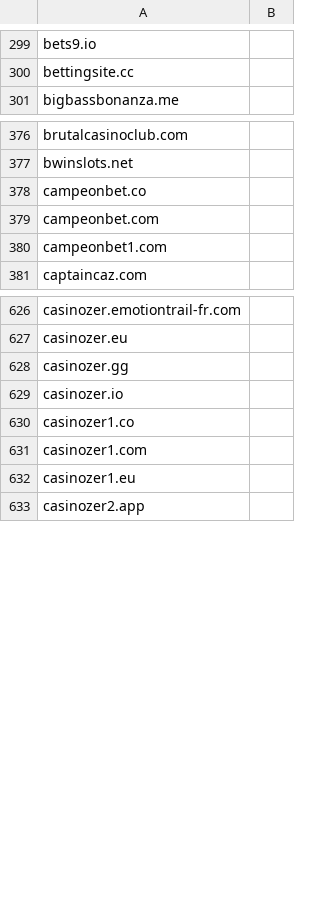
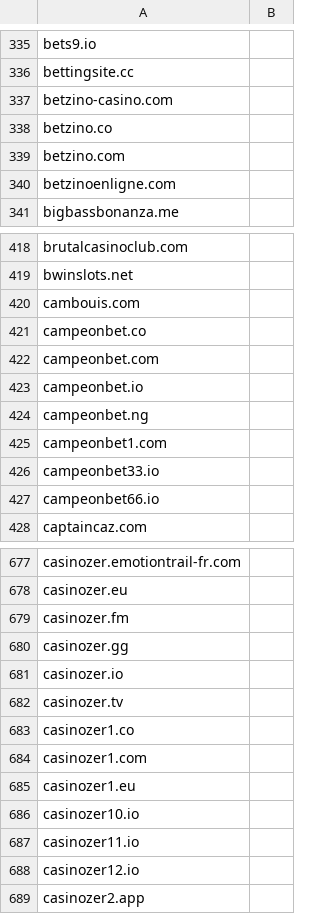
Before and after one commit to itsJustinCase/gamble-eagle, a CSV file: france_blacklist.csv, drawn as a sheet; only a part is shown, gaps mark what is left out; the diff covers the shown part only.

```diff
--- a/france_blacklist.csv
+++ b/france_blacklist.csv
@@ -300,2 +336,6 @@ bets9.io
 bettingsite.cc
+betzino-casino.com
+betzino.co
+betzino.com
+betzinoenligne.com
 bigbassbonanza.me
@@ -377,5 +419,10 @@ brutalcasinoclub.com
 bwinslots.net
+cambouis.com
 campeonbet.co
 campeonbet.com
+campeonbet.io
+campeonbet.ng
 campeonbet1.com
+campeonbet33.io
+campeonbet66.io
 captaincaz.com
@@ -627,4 +678,6 @@ casinozer.emotiontrail-fr.com
 casinozer.eu
+casinozer.fm
 casinozer.gg
 casinozer.io
+casinozer.tv
 casinozer1.co
@@ -632,2 +685,5 @@ casinozer1.com
 casinozer1.eu
+casinozer10.io
+casinozer11.io
+casinozer12.io
 casinozer2.app
```
Also changed, not shown: 141 added rows and 1 edited cell elsewhere in this file.
